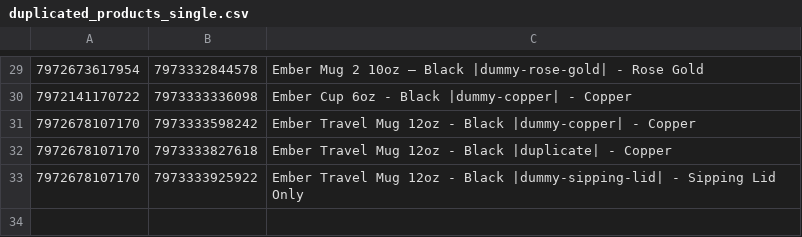
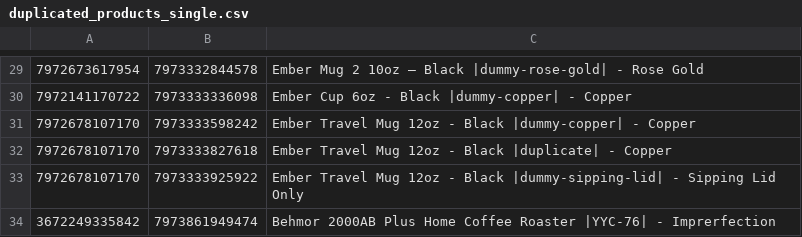
Before and after one commit to pranavchavda/espressobot, a CSV file: duplicated_products_single.csv, drawn as a sheet; only a part is shown, gaps mark what is left out; the diff names each change by its address in the sheet, - before the commit and + after, or states it on an @@ line.

```diff
--- a/duplicated_products_single.csv
+++ b/duplicated_products_single.csv
+row 34: 3672249335842 | 7973861949474 | Behmor 2000AB Plus Home Coffee Roaster |YYC-76| - Imprerfection
```
Also changed, not shown: 5 other files.
